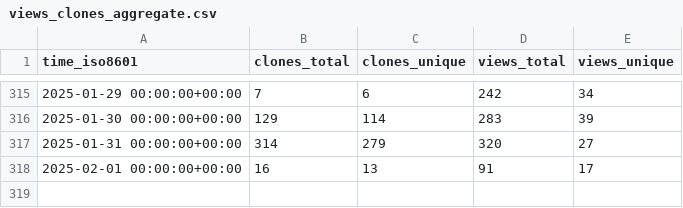
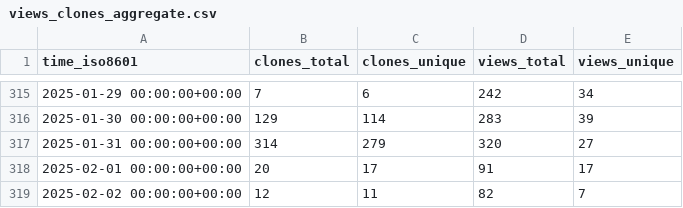
Before and after one commit to mgduda/MPAS-Model-stats, a CSV file: MPAS-Dev/MPAS-Model/ghrs-data/views_clones_aggregate.csv, drawn as a sheet; only a part is shown, gaps mark what is left out.

```diff
--- a/MPAS-Dev/MPAS-Model/ghrs-data/views_clones_aggregate.csv
+++ b/MPAS-Dev/MPAS-Model/ghrs-data/views_clones_aggregate.csv
@@ -317,2 +317,3 @@ time_iso8601,clones_total,clones_unique,views_total,views_unique
 2025-01-31 00:00:00+00:00,314,279,320,27
-2025-02-01 00:00:00+00:00,16,13,91,17
+2025-02-01 00:00:00+00:00,20,17,91,17
+2025-02-02 00:00:00+00:00,12,11,82,7
```
Also changed, not shown: 1 other file.
